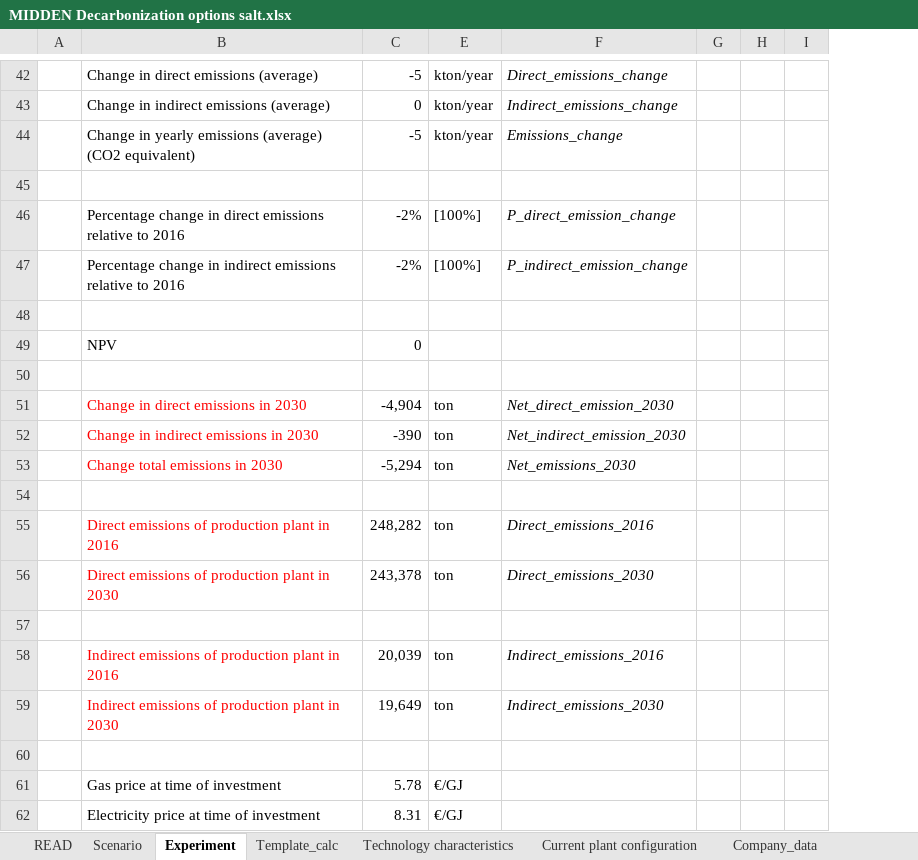
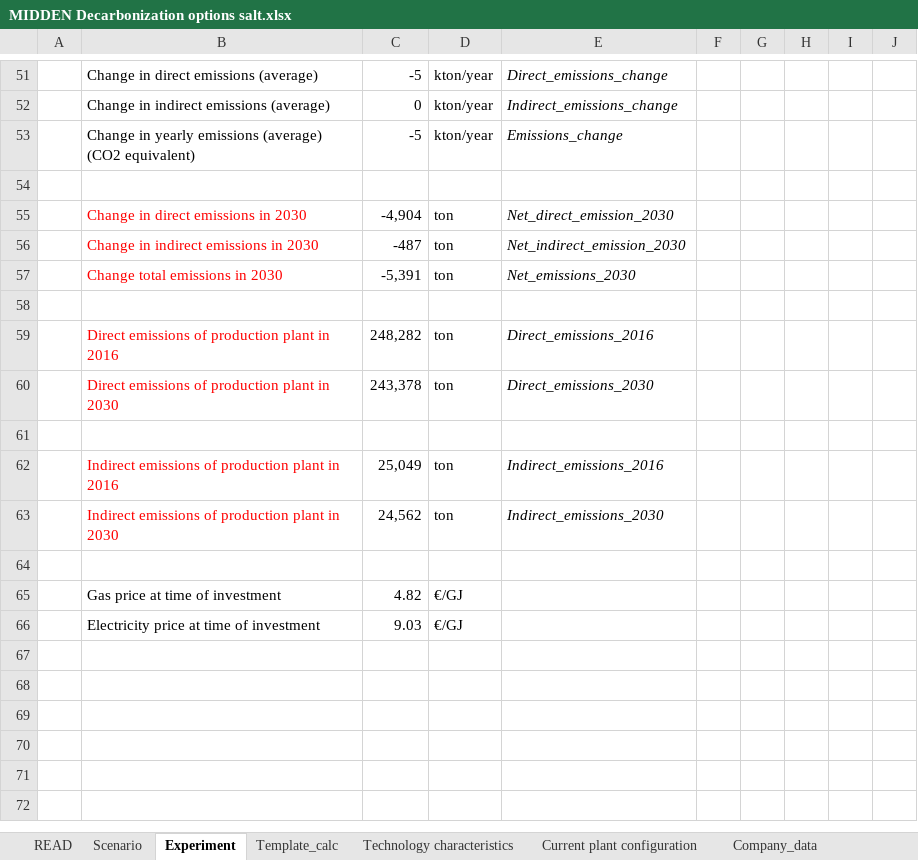
Before and after one commit to edzardscherpbier/Thesis-Edzard, an Excel workbook: MIDDEN-modeling/Models/MIDDEN Decarbonization options salt.xlsx, sheet Experiment, drawn as a sheet; only a part is shown, gaps mark what is left out; values as stored, in another font and other column widths than the file's, no borders; removed rows and columns are numbered as before the commit, all else as after; the diff covers the shown part only; the diff names each change by its address in the sheet, - before the commit and + after, or states it on an @@ line.

```diff
--- a/MIDDEN-modeling/Models/MIDDEN Decarbonization options salt.xlsx (sheet Experiment)
+++ b/MIDDEN-modeling/Models/MIDDEN Decarbonization options salt.xlsx (sheet Experiment)
-column I, empty
+column H, empty
+column I, empty
+column J, empty
-row 48: (empty)
-row 49:  | NPV | 0
-row 50: (empty)
-C56: -390
+C56: -487
-C57: -5,294
+C57: -5,391
-C62: 20,039
+C62: 25,049
-C63: 19,649
+C63: 24,562
-C65: 5.78
+C65: 4.82
-C66: 8.31
+C66: 9.03
```
Also changed, not shown: 13 added rows, 6 removed rows and 9 edited cells elsewhere in this sheet, sheet Template_calc, sheet Technology characteristics, formulas that keep their value, hidden cells, 1 other file.
